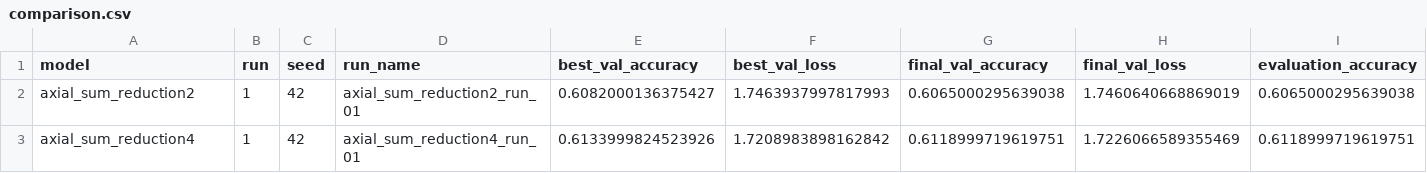
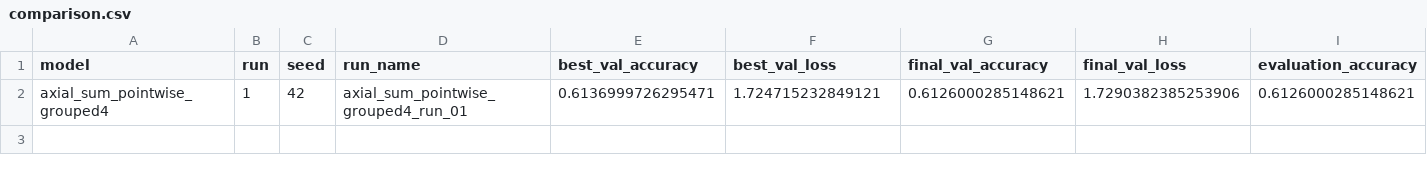
Before and after one commit to peterniederl/ConvAttnBlocks, a CSV file: results/comparison.csv, drawn as a sheet; only a part is shown; removed rows and columns are numbered as before the commit, all else as after; rows hold the shown columns only; the diff names each change by its address in the sheet, - before the commit and + after, or states it on an @@ line.

Commit message:
Update experiment results

```diff
--- a/results/comparison.csv
+++ b/results/comparison.csv
-row 2: axial_sum_reduction2 | 1 | 42 | axial_sum_reduction2_run_01 | 0.6082000136375427 | 1.7463937997817993 | 0.6065000295639038 | 1.7460640668869019 | 0.6065000295639038
-row 3: axial_sum_reduction4 | 1 | 42 | axial_sum_reduction4_run_01 | 0.6133999824523926 | 1.7208983898162842 | 0.6118999719619751 | 1.7226066589355469 | 0.6118999719619751
+row 2: axial_sum_pointwise_grouped4 | 1 | 42 | axial_sum_pointwise_grouped4_run_01 | 0.6136999726295471 | 1.724715232849121 | 0.6126000285148621 | 1.7290382385253906 | 0.6126000285148621
```
Also changed, not shown: 12 other files.
